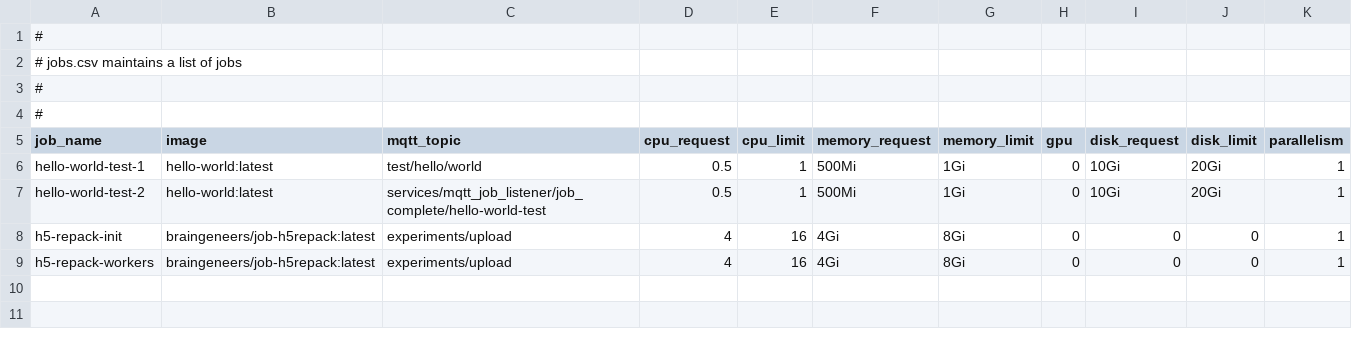
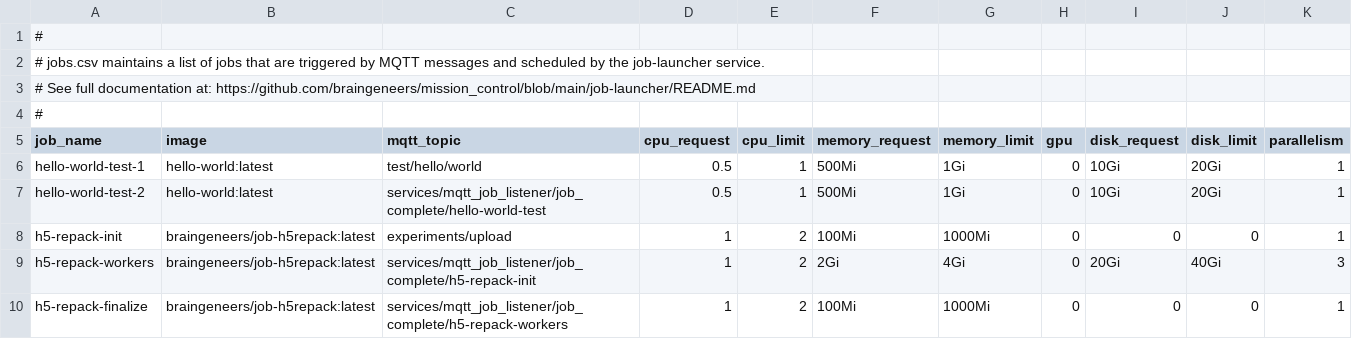
Before and after one commit to braingeneers/mission_control, a CSV file: job-launcher/src/jobs.csv, drawn as a sheet.

Commit message:
added JOB_NAME env variable to the jobs when they get scheduled

```diff
--- a/job-launcher/src/jobs.csv
+++ b/job-launcher/src/jobs.csv
@@ -1,4 +1,4 @@
 #
-# jobs.csv maintains a list of jobs
-#
+# jobs.csv maintains a list of jobs that are triggered by MQTT messages and scheduled by the job-launcher service.
+# See full documentation at: https://github.com/braingeneers/mission_control/blob/main/job-launcher/README.md
 #
@@ -7,3 +7,4 @@ hello-world-test-1,hello-world:latest,test/hello/world,0.5,1,500Mi,1Gi,0,10Gi,20
 hello-world-test-2,hello-world:latest,services/mqtt_job_listener/job_complete/hello-world-test,0.5,1,500Mi,1Gi,0,10Gi,20Gi,1
-h5-repack-init,braingeneers/job-h5repack:latest,experiments/upload,4,16,4Gi,8Gi,0,0,0,1
-h5-repack-workers,braingeneers/job-h5repack:latest,experiments/upload,4,16,4Gi,8Gi,0,0,0,1
+h5-repack-init,braingeneers/job-h5repack:latest,experiments/upload,1,2,100Mi,1000Mi,0,0,0,1
+h5-repack-workers,braingeneers/job-h5repack:latest,services/mqtt_job_listener/job_complete/h5-repack-init,1,2,2Gi,4Gi,0,20Gi,40Gi,3
+h5-repack-finalize,braingeneers/job-h5repack:latest,services/mqtt_job_listener/job_complete/h5-repack-workers,1,2,100Mi,1000Mi,0,0,0,1
```
Also changed, not shown: 3 other files.
